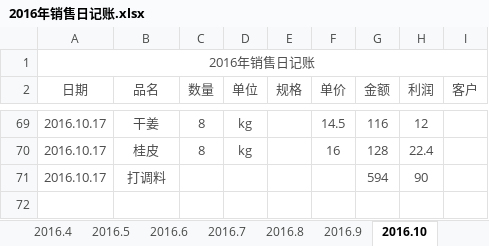
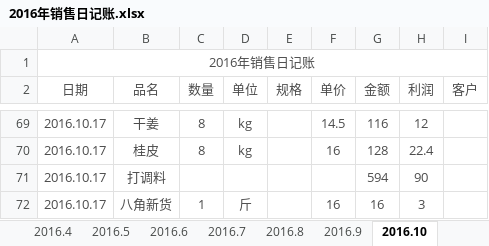
Before and after one commit to zhoukunwei/learngit, an Excel workbook: 2016年销售日记账.xlsx, sheet 2016.10, drawn as a sheet; only a part is shown, gaps mark what is left out; values as stored, in another font and other column widths than the file's, no borders; the diff names each change by its address in the sheet, - before the commit and + after, or states it on an @@ line.

Commit message:
2016.10.17日最新记录

```diff
--- a/2016年销售日记账.xlsx (sheet 2016.10)
+++ b/2016年销售日记账.xlsx (sheet 2016.10)
+row 72: 2016.10.17 | 八角新货 | 1 | 斤 |  | 16 | 16 | 3
```
